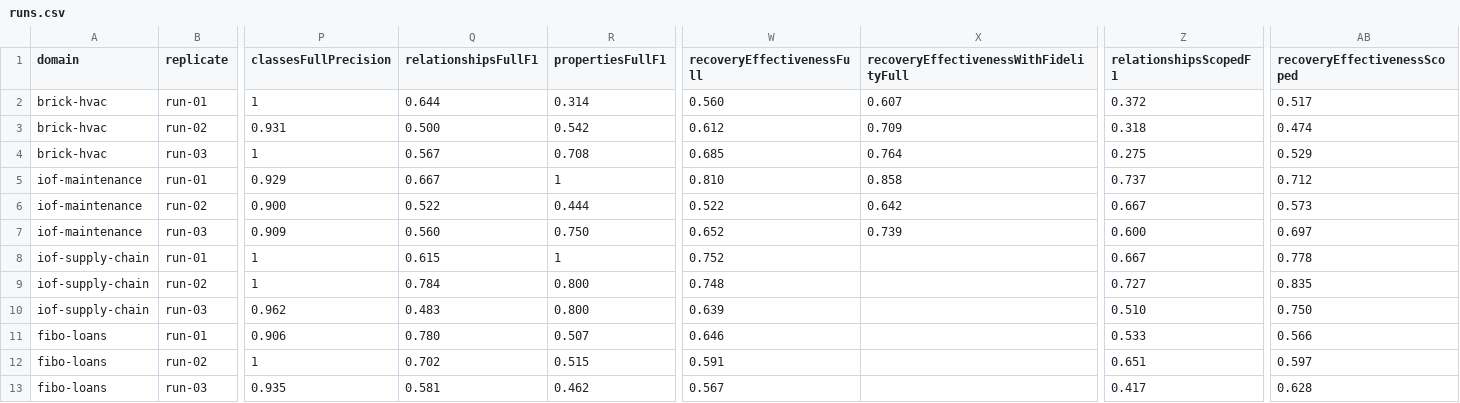
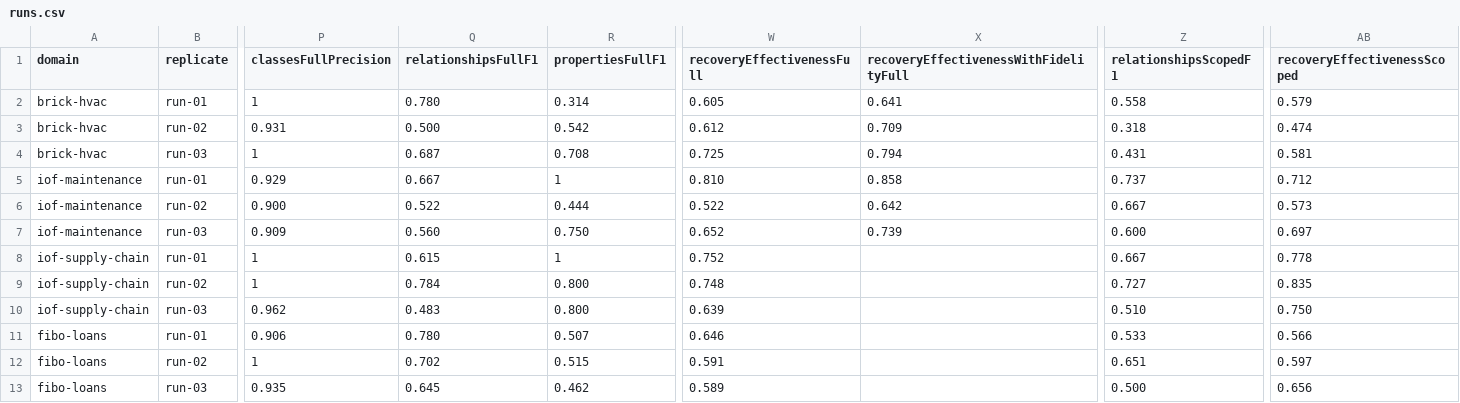
Before and after one commit to solalatus/ontology_builder, a CSV file: ontology_translation/results/multi-domain/runs.csv, drawn as a sheet; only a part is shown, gaps mark what is left out; the diff names each change by its address in the sheet, - before the commit and + after, or states it on an @@ line.

```diff
--- a/ontology_translation/results/multi-domain/runs.csv
+++ b/ontology_translation/results/multi-domain/runs.csv
-Q2 (relationshipsFullF1): 0.644
+Q2 (relationshipsFullF1): 0.780
-W2 (recoveryEffectivenessFull): 0.560
+W2 (recoveryEffectivenessFull): 0.605
-X2: 0.607
+X2: 0.641
-Z2 (relationshipsScopedF1): 0.372
+Z2 (relationshipsScopedF1): 0.558
-AB2 (recoveryEffectivenessScoped): 0.517
+AB2 (recoveryEffectivenessScoped): 0.579
-Q4 (relationshipsFullF1): 0.567
+Q4 (relationshipsFullF1): 0.687
-W4 (recoveryEffectivenessFull): 0.685
+W4 (recoveryEffectivenessFull): 0.725
-X4: 0.764
+X4: 0.794
-Z4 (relationshipsScopedF1): 0.275
+Z4 (relationshipsScopedF1): 0.431
-AB4 (recoveryEffectivenessScoped): 0.529
+AB4 (recoveryEffectivenessScoped): 0.581
-Q13 (relationshipsFullF1): 0.581
+Q13 (relationshipsFullF1): 0.645
-W13 (recoveryEffectivenessFull): 0.567
+W13 (recoveryEffectivenessFull): 0.589
-Z13 (relationshipsScopedF1): 0.417
+Z13 (relationshipsScopedF1): 0.500
-AB13 (recoveryEffectivenessScoped): 0.628
+AB13 (recoveryEffectivenessScoped): 0.656
```
Also changed, not shown: ontology_translation/results/multi-domain-control/domain-comparison.csv, ontology_translation/results/multi-domain-control/runs.csv, 32 other files.
